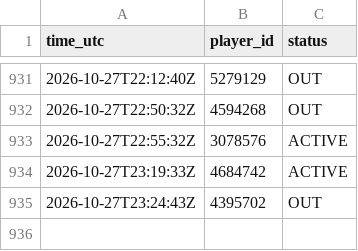
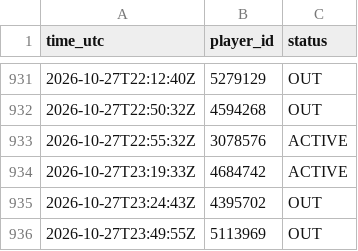
Before and after one commit to thewhitelisted/cg-engine, a CSV file: data/status_log.csv, drawn as a sheet; only a part is shown, gaps mark what is left out; the diff names each change by its address in the sheet, - before the commit and + after, or states it on an @@ line.

Commit message:
Status and lineup logs

```diff
--- a/data/status_log.csv
+++ b/data/status_log.csv
+row 936: 2026-10-27T23:49:55Z | 5113969 | OUT
```
Also changed, not shown: 2 other files.
